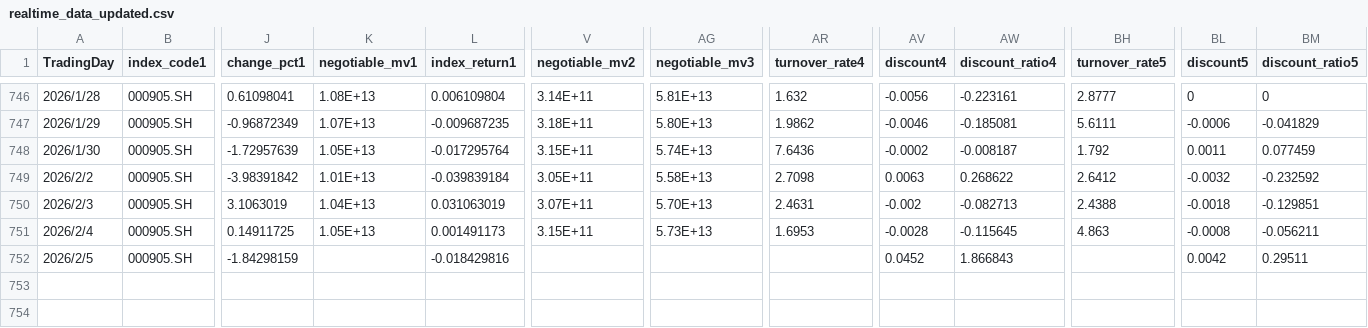
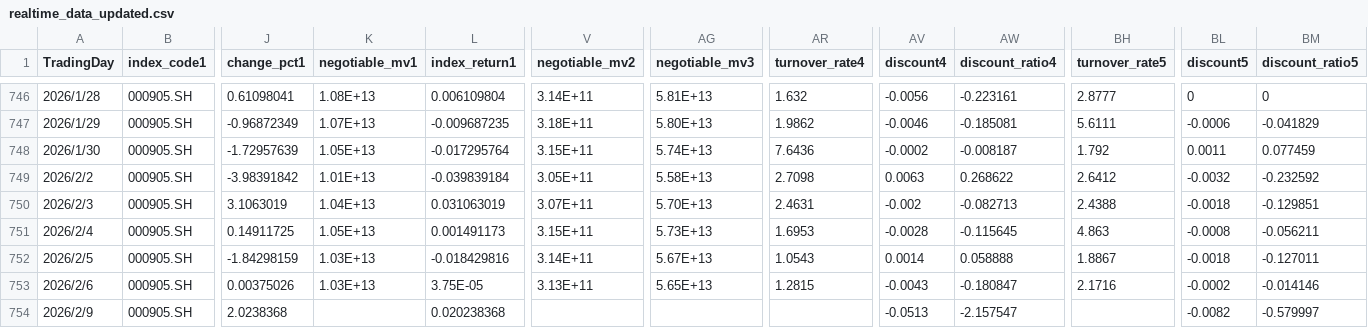
Before and after one commit to MKCorleonE/Jinfuzi-Intern, a CSV file: data/realtime_data_updated.csv, drawn as a sheet; only a part is shown, gaps mark what is left out; rows hold the shown columns only; the diff names each change by its address in the sheet, - before the commit and + after, or states it on an @@ line.

```diff
--- a/data/realtime_data_updated.csv
+++ b/data/realtime_data_updated.csv
-K752 (negotiable_mv1): (empty)
+K752 (negotiable_mv1): 1.03E+13
-V752 (negotiable_mv2): (empty)
+V752 (negotiable_mv2): 3.14E+11
-AG752 (negotiable_mv3): (empty)
+AG752 (negotiable_mv3): 5.67E+13
-AR752 (turnover_rate4): (empty)
+AR752 (turnover_rate4): 1.0543
-AV752 (discount4): 0.0452
+AV752 (discount4): 0.0014
-AW752 (discount_ratio4): 1.866843
+AW752 (discount_ratio4): 0.058888
-BH752 (turnover_rate5): (empty)
+BH752 (turnover_rate5): 1.8867
-BL752 (discount5): 0.0042
+BL752 (discount5): -0.0018
-BM752 (discount_ratio5): 0.29511
+BM752 (discount_ratio5): -0.127011
+row 753: 2026/2/6 | 000905.SH | 0.00375026 | 1.03E+13 | 3.75E-05 | 3.13E+11 | 5.65E+13 | 1.2815 | -0.0043 | -0.180847 | 2.1716 | -0.0002 | -0.014146
+row 754: 2026/2/9 | 000905.SH | 2.0238368 |  | 0.020238368 |  |  |  | -0.0513 | -2.157547 |  | -0.0082 | -0.579997
```
Also changed, not shown: data/realtime_data/idx_000905_SH_return.csv, data/realtime_data/merged_index_fund_returns.csv, 10 other files.
